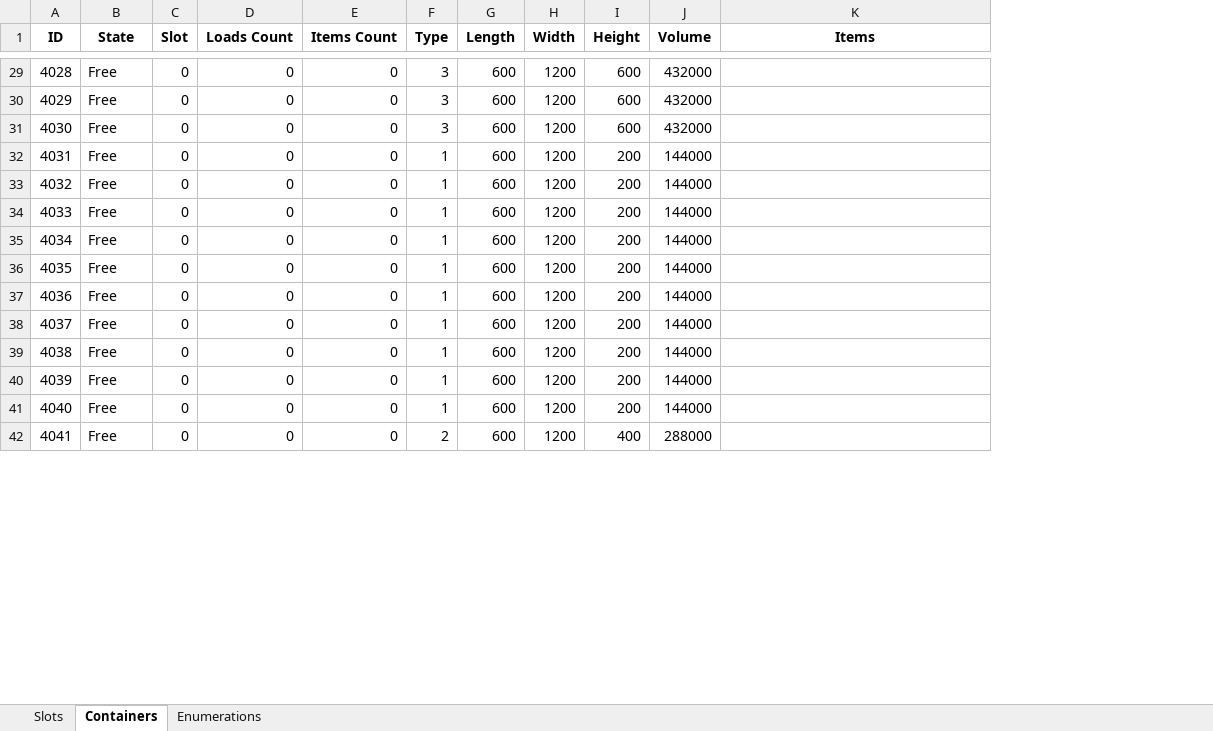
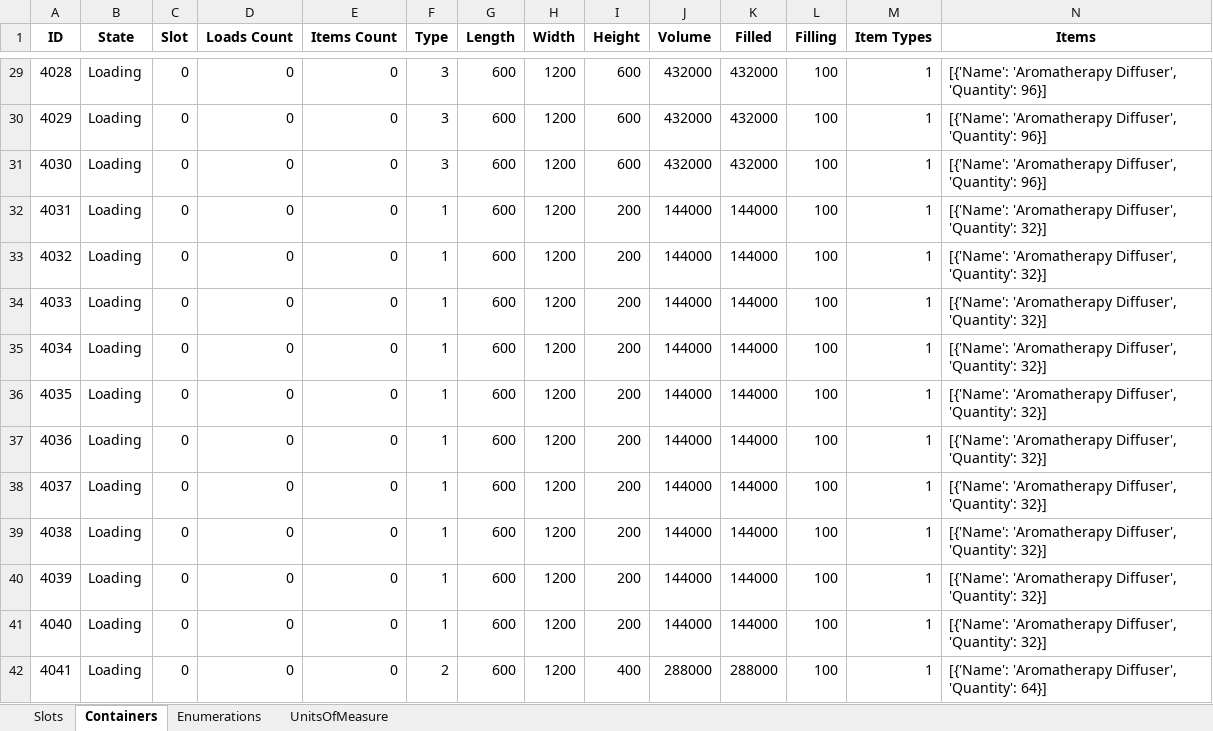
Before and after one commit to BarniRamirez/Warehouse, an Excel workbook: warehouse_manager/Database/Components.xlsx, sheet Containers, drawn as a sheet; only a part is shown, gaps mark what is left out; values as stored, in another font and other column widths than the file's, no borders; addresses are those after the commit; the diff covers the shown part only; the diff names each change by its address in the sheet, - before the commit and + after, or states it on an @@ line.

```diff
--- a/warehouse_manager/Database/Components.xlsx (sheet Containers)
+++ b/warehouse_manager/Database/Components.xlsx (sheet Containers)
+sheet tab: UnitsOfMeasure
+column K (Filled), rows 29-42: 432000 | 432000 | 432000 | 144000 | 144000 | 144000 | 144000 | 144000 | 144000 | 144000 | 144000 | 144000 | 144000 | 288000
+column L (Filling), rows 29-42: all 100
+column M (Item Types), rows 29-42: all 1
-B29:B42 (State): Free
+B29:B42 (State): Loading
-N29:N31 (Items): (empty)
+N29:N31 (Items): [{'Name': 'Aromatherapy Diffuser', 'Quantity': 96}]
-N32:N41 (Items): (empty)
+N32:N41 (Items): [{'Name': 'Aromatherapy Diffuser', 'Quantity': 32}]
-N42 (Items): (empty)
+N42 (Items): [{'Name': 'Aromatherapy Diffuser', 'Quantity': 64}]
```
Also changed, not shown: 172 edited cells elsewhere in this sheet, warehouse_manager/Database/Items.xlsx, warehouse_manager/Database/Orders.xlsx, 5 other files.
